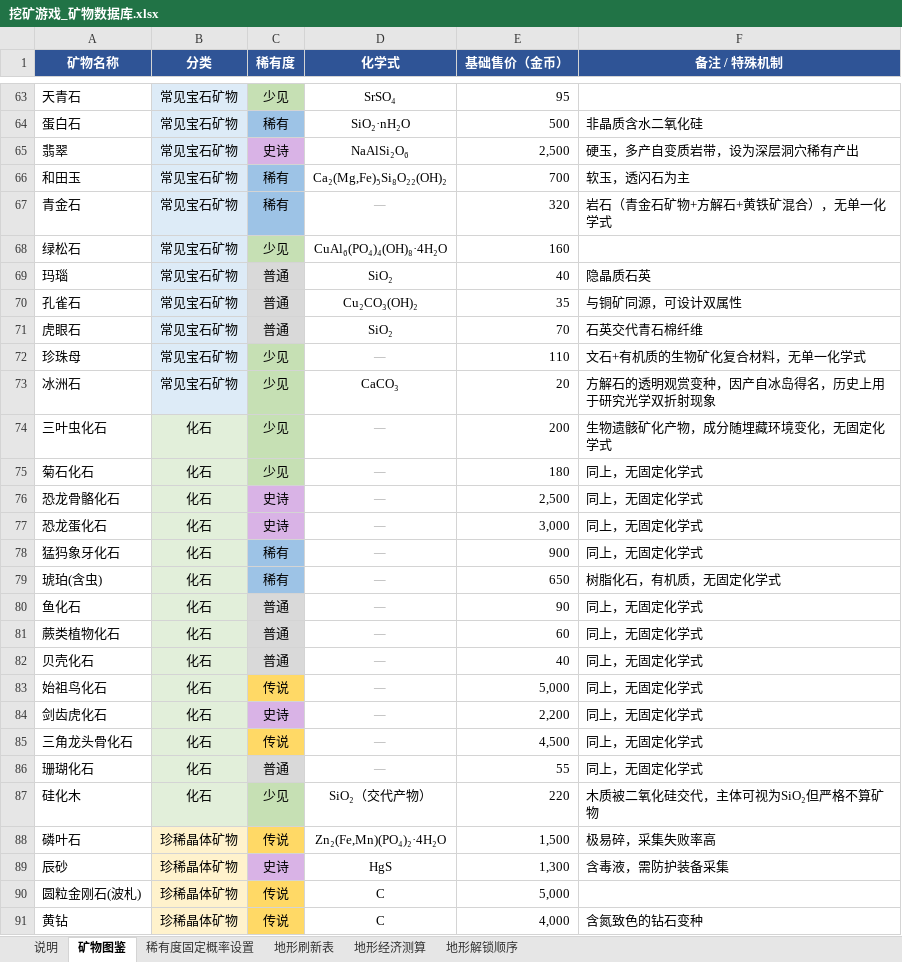
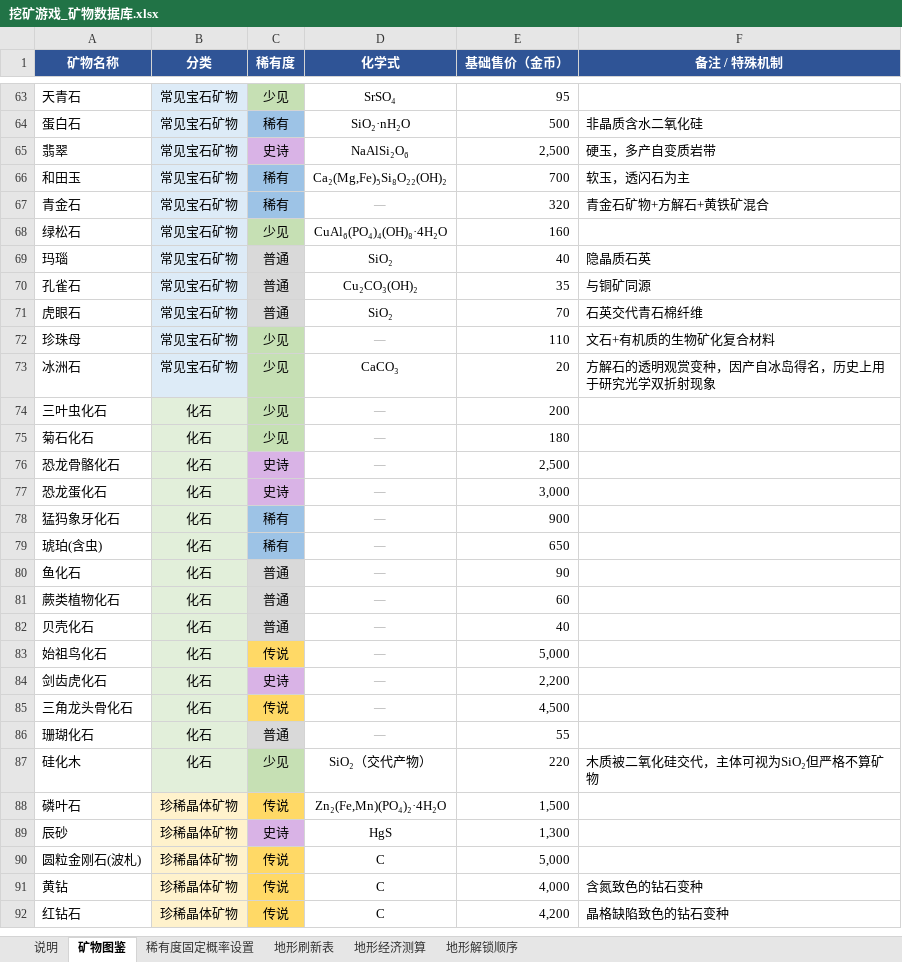
Before and after one commit to reRobut/geo, an Excel workbook: 挖矿游戏_矿物数据库.xlsx, sheet 矿物图鉴, drawn as a sheet; only a part is shown, gaps mark what is left out; the shorter side is filled out with more unchanged rows; values as stored, in another font and other column widths than the file's, no borders; charts and pictures not drawn; the diff covers the shown part only; the diff names each change by its address in the sheet, - before the commit and + after, or states it on an @@ line.

Commit message:
Add files via upload

```diff
--- a/挖矿游戏_矿物数据库.xlsx (sheet 矿物图鉴)
+++ b/挖矿游戏_矿物数据库.xlsx (sheet 矿物图鉴)
-F65 (备注 / 特殊机制): 硬玉，多产自变质岩带，设为深层洞穴稀有产出
+F65 (备注 / 特殊机制): 硬玉，多产自变质岩带
-F67 (备注 / 特殊机制): 岩石（青金石矿物+方解石+黄铁矿混合），无单一化学式
+F67 (备注 / 特殊机制): 青金石矿物+方解石+黄铁矿混合
-F70 (备注 / 特殊机制): 与铜矿同源，可设计双属性
+F70 (备注 / 特殊机制): 与铜矿同源
-F72 (备注 / 特殊机制): 文石+有机质的生物矿化复合材料，无单一化学式
+F72 (备注 / 特殊机制): 文石+有机质的生物矿化复合材料
-F74 (备注 / 特殊机制): 生物遗骸矿化产物，成分随埋藏环境变化，无固定化学式
+F74 (备注 / 特殊机制): (empty)
-F75:F78 (备注 / 特殊机制): 同上，无固定化学式
+F75:F78 (备注 / 特殊机制): (empty)
-F79 (备注 / 特殊机制): 树脂化石，有机质，无固定化学式
+F79 (备注 / 特殊机制): (empty)
-F80:F86 (备注 / 特殊机制): 同上，无固定化学式
+F80:F86 (备注 / 特殊机制): (empty)
-F88 (备注 / 特殊机制): 极易碎，采集失败率高
+F88 (备注 / 特殊机制): (empty)
-F89 (备注 / 特殊机制): 含毒液，需防护装备采集
+F89 (备注 / 特殊机制): (empty)
```
Also changed, not shown: 16 edited cells elsewhere in this sheet, sheet 地形刷新表, sheet 地形经济测算, charts or pictures.
